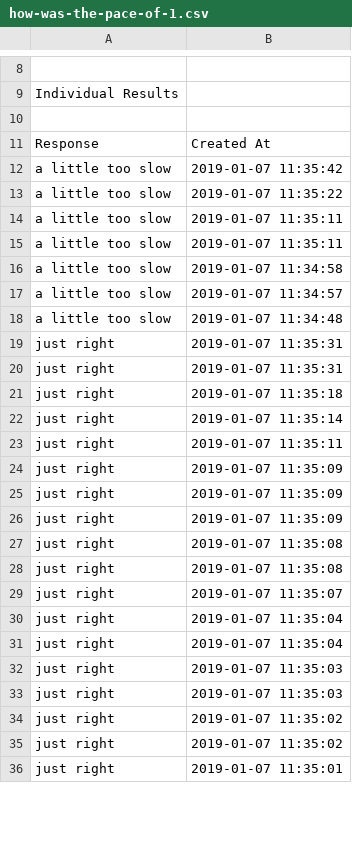
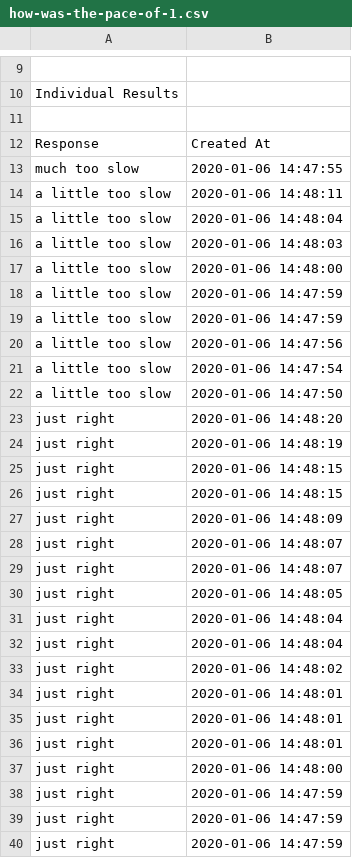
Before and after one commit to psych252/psych252slides, a CSV file: 01_introduction/01_feedback/how-was-the-pace-of-1.csv, drawn as a sheet; only a part is shown, gaps mark what is left out; the diff covers the shown part only.

```diff
--- a/01_introduction/01_feedback/how-was-the-pace-of-1.csv
+++ b/01_introduction/01_feedback/how-was-the-pace-of-1.csv
@@ -11,26 +12,29 @@ Individual Results
 Response,Created At
-a little too slow,2019-01-07 11:35:42
-a little too slow,2019-01-07 11:35:22
-a little too slow,2019-01-07 11:35:11
-a little too slow,2019-01-07 11:35:11
-a little too slow,2019-01-07 11:34:58
-a little too slow,2019-01-07 11:34:57
-a little too slow,2019-01-07 11:34:48
-just right,2019-01-07 11:35:31
-just right,2019-01-07 11:35:31
-just right,2019-01-07 11:35:18
-just right,2019-01-07 11:35:14
-just right,2019-01-07 11:35:11
-just right,2019-01-07 11:35:09
-just right,2019-01-07 11:35:09
-just right,2019-01-07 11:35:09
-just right,2019-01-07 11:35:08
-just right,2019-01-07 11:35:08
-just right,2019-01-07 11:35:07
-just right,2019-01-07 11:35:04
-just right,2019-01-07 11:35:04
-just right,2019-01-07 11:35:03
-just right,2019-01-07 11:35:03
-just right,2019-01-07 11:35:02
-just right,2019-01-07 11:35:02
-just right,2019-01-07 11:35:01
+much too slow,2020-01-06 14:47:55
+a little too slow,2020-01-06 14:48:11
+a little too slow,2020-01-06 14:48:04
+a little too slow,2020-01-06 14:48:03
+a little too slow,2020-01-06 14:48:00
+a little too slow,2020-01-06 14:47:59
+a little too slow,2020-01-06 14:47:59
+a little too slow,2020-01-06 14:47:56
+a little too slow,2020-01-06 14:47:54
+a little too slow,2020-01-06 14:47:50
+just right,2020-01-06 14:48:20
+just right,2020-01-06 14:48:19
+just right,2020-01-06 14:48:15
+just right,2020-01-06 14:48:15
+just right,2020-01-06 14:48:09
+just right,2020-01-06 14:48:07
+just right,2020-01-06 14:48:07
+just right,2020-01-06 14:48:05
+just right,2020-01-06 14:48:04
+just right,2020-01-06 14:48:04
+just right,2020-01-06 14:48:02
+just right,2020-01-06 14:48:01
+just right,2020-01-06 14:48:01
+just right,2020-01-06 14:48:01
+just right,2020-01-06 14:48:00
+just right,2020-01-06 14:47:59
+just right,2020-01-06 14:47:59
+just right,2020-01-06 14:47:59
```
Also changed, not shown: 1 added row and 15 edited cells elsewhere in this file, 01_introduction/01_feedback/how-happy-were-you-with-1.csv, 01_introduction/01_feedback/what-did-you-like-about-1.csv, 34 other files.
